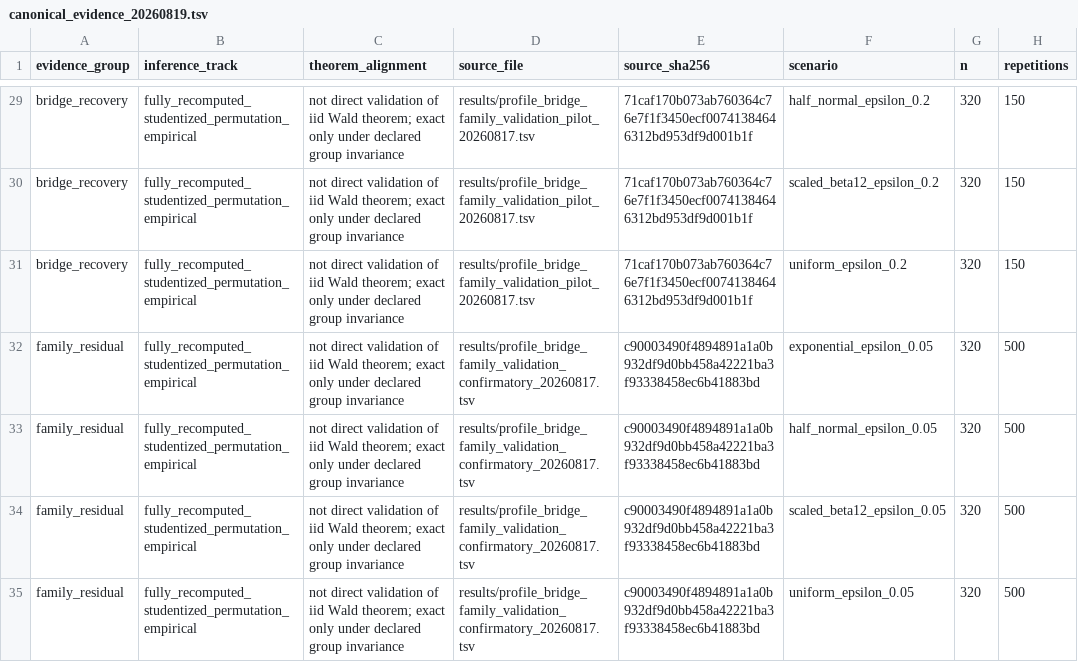
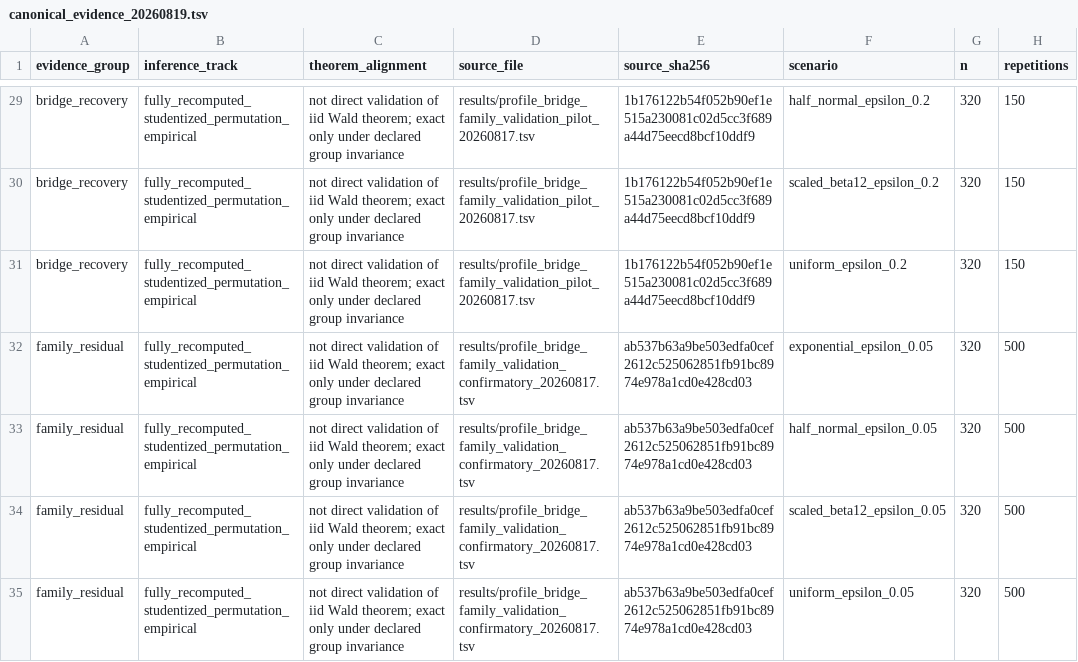
Before and after one commit to Y36366363/c_delta_simulation, a TSV file: results/canonical_evidence_20260819.tsv, drawn as a sheet; only a part is shown, gaps mark what is left out; the diff covers the shown part only; the diff names each change by its address in the sheet, - before the commit and + after, or states it on an @@ line.

```diff
--- a/results/canonical_evidence_20260819.tsv
+++ b/results/canonical_evidence_20260819.tsv
-E29:E31 (source_sha256): 71caf170b073ab760364c76e7f1f3450ecf00741384646312bd953df9d001b1f
+E29:E31 (source_sha256): 1b176122b54f052b90ef1e515a230081c02d5cc3f689a44d75eecd8bcf10ddf9
-E32:E35 (source_sha256): c90003490f4894891a1a0b932df9d0bb458a42221ba3f93338458ec6b41883bd
+E32:E35 (source_sha256): ab537b63a9be503edfa0cef2612c525062851fb91bc8974e978a1cd0e428cd03
```
Also changed, not shown: 27 edited cells elsewhere in this file, 5 other files.
